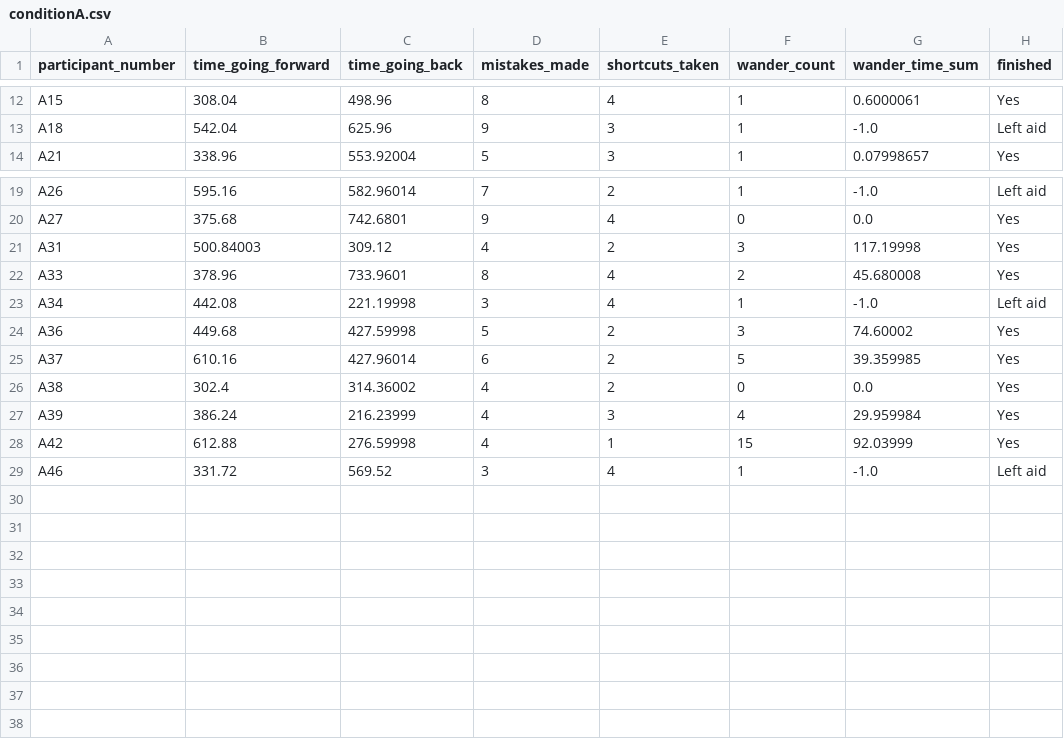
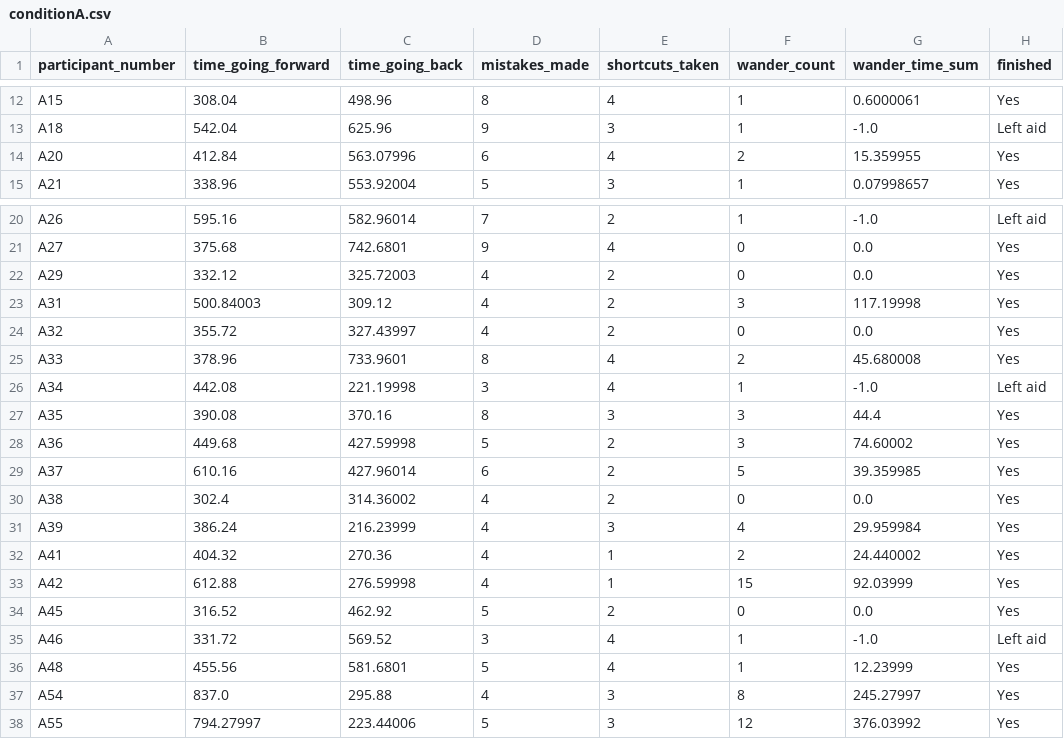
Before and after one commit to latedude2/P5-data-analysis, a CSV file: conditionA.csv, drawn as a sheet; only a part is shown, gaps mark what is left out.

```diff
--- a/conditionA.csv
+++ b/conditionA.csv
@@ -13,2 +13,3 @@ A15, 308.04, 498.96, 8, 4, 1, 0.6000061, Yes
 A18, 542.04, 625.96, 9, 3, 1, -1.0, Left aid
+A20, 412.84, 563.07996, 6, 4, 2, 15.359955, Yes
 A21, 338.96, 553.92004, 5, 3, 1, 0.07998657, Yes
@@ -20,5 +21,8 @@ A26, 595.16, 582.96014, 7, 2, 1, -1.0, Left aid
 A27, 375.68, 742.6801, 9, 4, 0, 0.0, Yes
+A29, 332.12, 325.72003, 4, 2, 0, 0.0, Yes
 A31, 500.84003, 309.12, 4, 2, 3, 117.19998, Yes
+A32, 355.72, 327.43997, 4, 2, 0, 0.0, Yes
 A33, 378.96, 733.9601, 8, 4, 2, 45.680008, Yes
 A34, 442.08, 221.19998, 3, 4, 1, -1.0, Left aid
+A35, 390.08, 370.16, 8, 3, 3, 44.4, Yes
 A36, 449.68, 427.59998, 5, 2, 3, 74.60002, Yes
@@ -27,3 +31,8 @@ A38, 302.4, 314.36002, 4, 2, 0, 0.0, Yes
 A39, 386.24, 216.23999, 4, 3, 4, 29.959984, Yes
+A41, 404.32, 270.36, 4, 1, 2, 24.440002, Yes
 A42, 612.88, 276.59998, 4, 1, 15, 92.03999, Yes
+A45, 316.52, 462.92, 5, 2, 0, 0.0, Yes
 A46, 331.72, 569.52, 3, 4, 1, -1.0, Left aid
+A48, 455.56, 581.6801, 5, 4, 1, 12.23999, Yes
+A54, 837.0, 295.88, 4, 3, 8, 245.27997, Yes
+A55, 794.27997, 223.44006, 5, 3, 12, 376.03992, Yes
```
Also changed, not shown: conditionB.csv, 3 other files.
